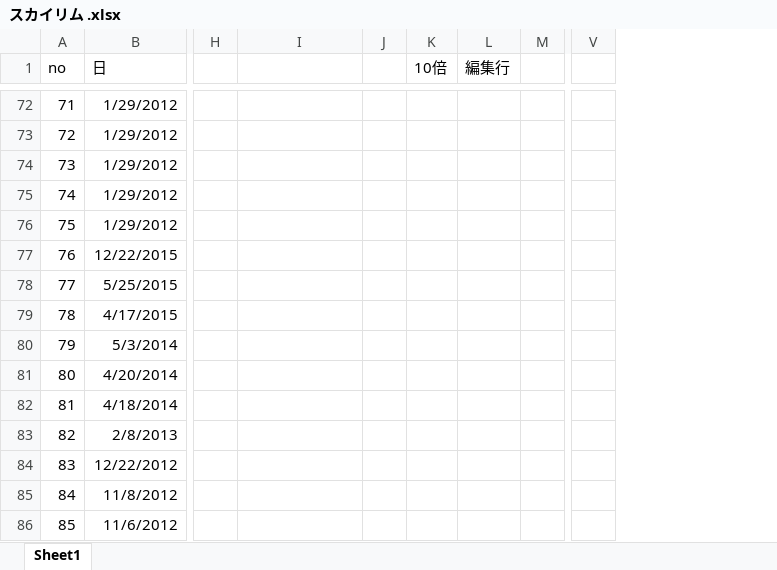
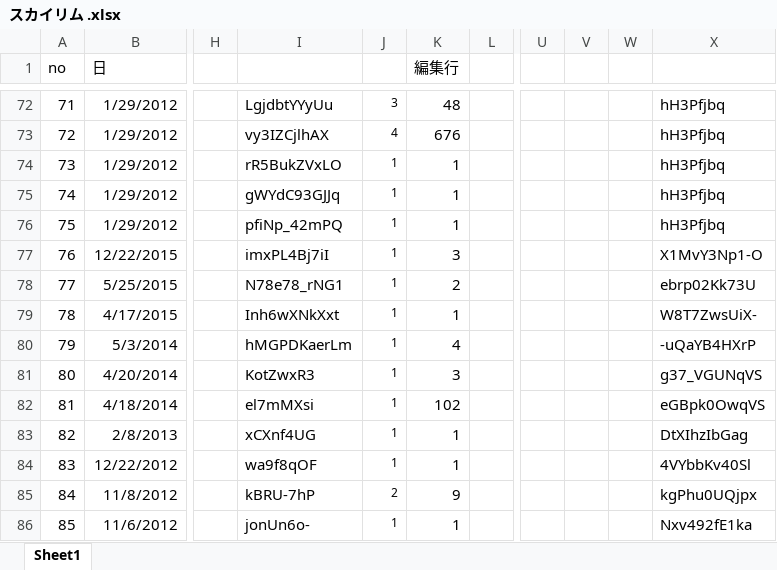
Before and after one commit to keimatsui/kadai, an Excel workbook: 卒業論文/卒論(管理用)/スカイリム .xlsx, sheet Sheet1, drawn as a sheet; only a part is shown, gaps mark what is left out; values as stored, in another font and other column widths than the file's, no borders; charts and pictures not drawn; removed rows and columns are numbered as before the commit, all else as after; the diff covers the shown part only; the diff names each change by its address in the sheet, - before the commit and + after, or states it on an @@ line.

```diff
--- a/卒業論文/卒論(管理用)/スカイリム .xlsx (sheet Sheet1)
+++ b/卒業論文/卒論(管理用)/スカイリム .xlsx (sheet Sheet1)
-column K (10倍), empty
-column V, empty
+column U, empty
+column V, empty
+column W, empty
+column X, rows 72-86: hH3Pfjbq | hH3Pfjbq | hH3Pfjbq | hH3Pfjbq | hH3Pfjbq | X1MvY3Np1-O | ebrp02Kk73U | W8T7ZwsUiX- | -uQaYB4HXrP | g37_VGUNqVS | eGBpk0OwqVS | DtXIhzIbGag | 4VYbbKv40Sl | kgPhu0UQjpx | Nxv492fE1ka
-I72: (empty)
+I72: LgjdbtYYyUu
-J72: (empty)
+J72: 3
-K72 (編集行): (empty)
+K72 (編集行): 48
-I73: (empty)
+I73: vy3IZCjlhAX
-J73: (empty)
+J73: 4
-K73 (編集行): (empty)
+K73 (編集行): 676
-I74: (empty)
+I74: rR5BukZVxLO
-J74:J84: (empty)
+J74:J84: 1
-K74:K76 (編集行): (empty)
+K74:K76 (編集行): 1
-I75: (empty)
+I75: gWYdC93GJJq
-I76: (empty)
+I76: pfiNp_42mPQ
-I77: (empty)
+I77: imxPL4Bj7iI
-K77 (編集行): (empty)
+K77 (編集行): 3
-I78: (empty)
+I78: N78e78_rNG1
-K78 (編集行): (empty)
+K78 (編集行): 2
-I79: (empty)
+I79: Inh6wXNkXxt
-K79 (編集行): (empty)
+K79 (編集行): 1
-I80: (empty)
+I80: hMGPDKaerLm
-K80 (編集行): (empty)
+K80 (編集行): 4
-I81: (empty)
+I81: KotZwxR3
-K81 (編集行): (empty)
+K81 (編集行): 3
-I82: (empty)
+I82: el7mMXsi
-K82 (編集行): (empty)
+K82 (編集行): 102
-I83: (empty)
+I83: xCXnf4UG
-K83:K84 (編集行): (empty)
+K83:K84 (編集行): 1
-I84: (empty)
+I84: wa9f8qOF
-I85: (empty)
+I85: kBRU-7hP
-J85: (empty)
+J85: 2
-K85 (編集行): (empty)
+K85 (編集行): 9
-I86: (empty)
+I86: jonUn6o-
-J86: (empty)
+J86: 1
-K86 (編集行): (empty)
+K86 (編集行): 1
```
Also changed, not shown: 149 edited cells elsewhere in this sheet, formulas that keep their value, charts or pictures, 4 other files.
